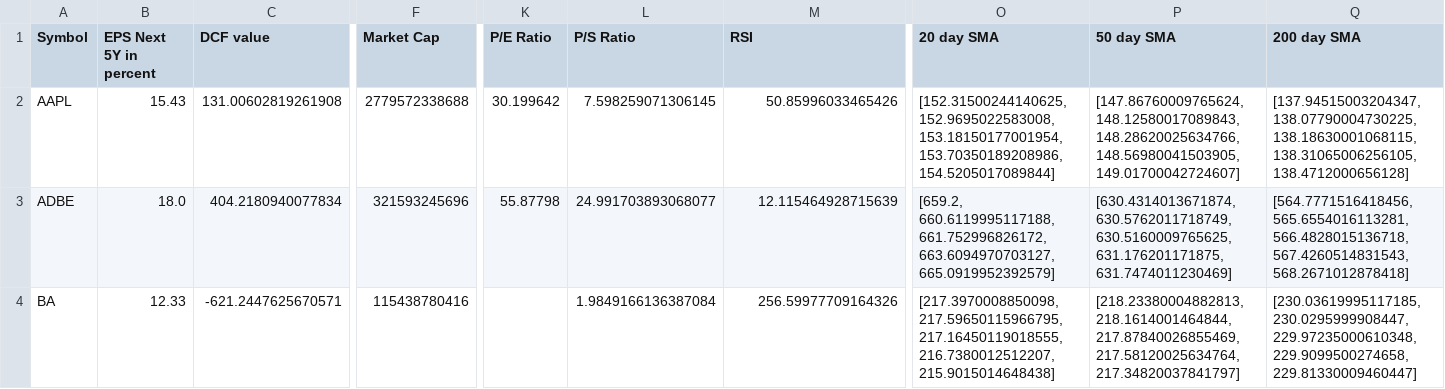
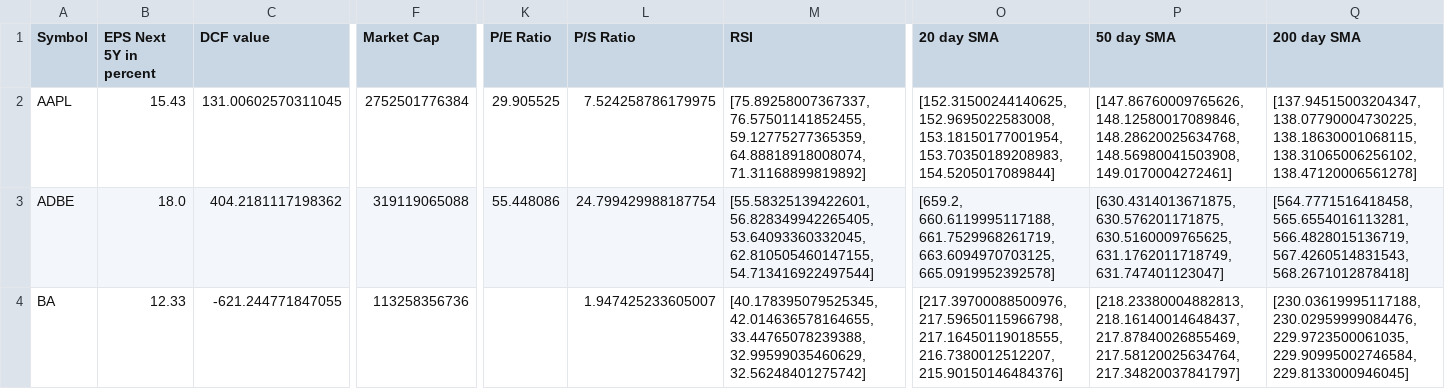
Before and after one commit to tasnimul2/Bond_Pricer_and_Stock_Evaluator, a CSV file: test_output.csv, drawn as a sheet; only a part is shown, gaps mark what is left out; the diff names each change by its address in the sheet, - before the commit and + after, or states it on an @@ line.

```diff
--- a/test_output.csv
+++ b/test_output.csv
-C2 (DCF value): 131.00602819261908
+C2 (DCF value): 131.00602570311045
-F2 (Market Cap): 2779572338688
+F2 (Market Cap): 2752501776384
-K2 (P/E Ratio): 30.199642
+K2 (P/E Ratio): 29.905525
-L2 (P/S Ratio): 7.598259071306145
+L2 (P/S Ratio): 7.524258786179975
-M2 (RSI): 50.85996033465426
+M2 (RSI): [75.89258007367337, 76.57501141852455, 59.12775277365359, 64.88818918008074, 71.31168899819892]
-O2 (20 day SMA): …152.9695022583008, 153.18150177001954, 153.70350189208986, 154.5205017089844]
+O2 (20 day SMA): …152.9695022583008, 153.18150177001954, 153.70350189208983, 154.5205017089844]
-P2 (50 day SMA): [147.86760009765624, 148.12580017089843, 148.28620025634766, 148.56980041503905, 149.01700042724607]
+P2 (50 day SMA): [147.86760009765626, 148.12580017089846, 148.28620025634768, 148.56980041503908, 149.0170004272461]
-Q2 (200 day SMA): …138.07790004730225, 138.18630001068115, 138.31065006256105, 138.4712000656128]
+Q2 (200 day SMA): …138.07790004730225, 138.18630001068115, 138.31065006256102, 138.47120006561278]
-C3 (DCF value): 404.2180940077834
+C3 (DCF value): 404.2181117198362
-F3 (Market Cap): 321593245696
+F3 (Market Cap): 319119065088
-K3 (P/E Ratio): 55.87798
+K3 (P/E Ratio): 55.448086
-L3 (P/S Ratio): 24.991703893068077
+L3 (P/S Ratio): 24.799429988187754
-M3 (RSI): 12.115464928715639
+M3 (RSI): [55.58325139422601, 56.828349942265405, 53.64093360332045, 62.810505460147155, 54.713416922497544]
-O3 (20 day SMA): [659.2, 660.6119995117188, 661.752996826172, 663.6094970703127, 665.0919952392579]
+O3 (20 day SMA): [659.2, 660.6119995117188, 661.7529968261719, 663.6094970703125, 665.0919952392578]
-P3 (50 day SMA): [630.4314013671874, 630.5762011718749, 630.5160009765625, 631.176201171875, 631.7474011230469]
+P3 (50 day SMA): [630.4314013671875, 630.576201171875, 630.5160009765625, 631.1762011718749, 631.747401123047]
-Q3 (200 day SMA): [564.7771516418456, 565.6554016113281, 566.4828015136718, 567.4260514831543, 568.2671012878418]
+Q3 (200 day SMA): [564.7771516418458, 565.6554016113281, 566.4828015136719, 567.4260514831543, 568.2671012878418]
-C4 (DCF value): -621.2447625670571
+C4 (DCF value): -621.244771847055
-F4 (Market Cap): 115438780416
+F4 (Market Cap): 113258356736
-L4 (P/S Ratio): 1.9849166136387084
+L4 (P/S Ratio): 1.947425233605007
-M4 (RSI): 256.59977709164326
+M4 (RSI): [40.178395079525345, 42.014636578164655, 33.44765078239388, 32.99599035460629, 32.56248401275742]
-O4 (20 day SMA): [217.3970008850098, 217.59650115966795, 217.16450119018555, 216.7380012512207, 215.9015014648438]
+O4 (20 day SMA): [217.39700088500976, 217.59650115966798, 217.16450119018555, 216.7380012512207, 215.90150146484376]
-P4 (50 day SMA): [218.23380004882813, 218.1614001464844, 217.87840026855469, 217.58120025634764,…
+P4 (50 day SMA): [218.23380004882813, 218.16140014648437, 217.87840026855469, 217.58120025634764,…
-Q4 (200 day SMA): [230.03619995117185, 230.0295999908447, 229.97235000610348, 229.9099500274658, 229.81330009460447]
+Q4 (200 day SMA): [230.03619995117188, 230.02959999084476, 229.9723500061035, 229.90995002746584, 229.8133000946045]
```
Also changed, not shown: 8 other files.
